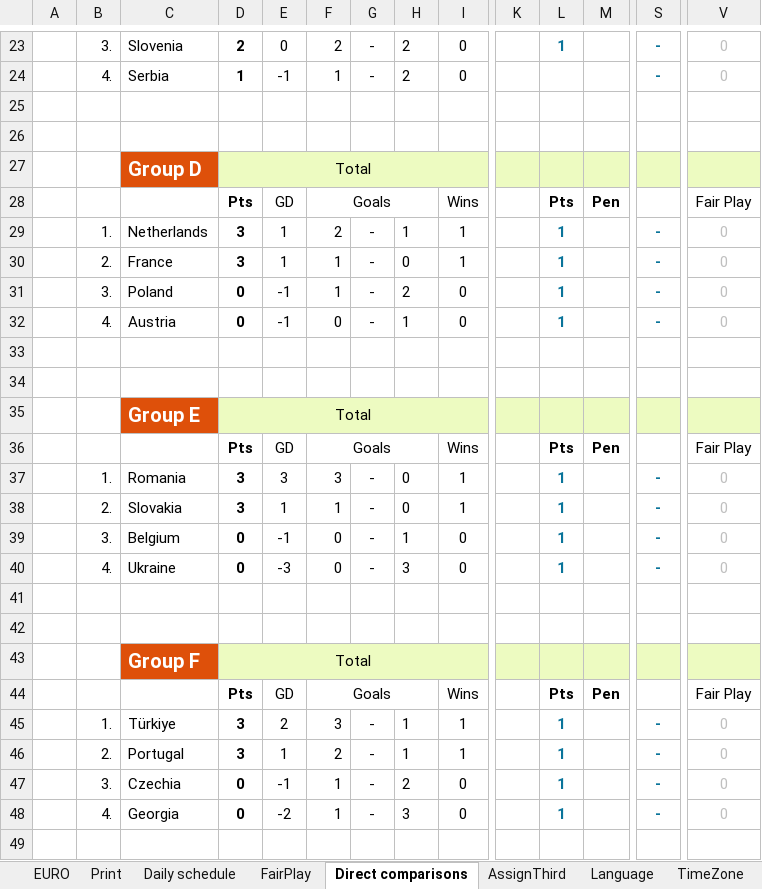
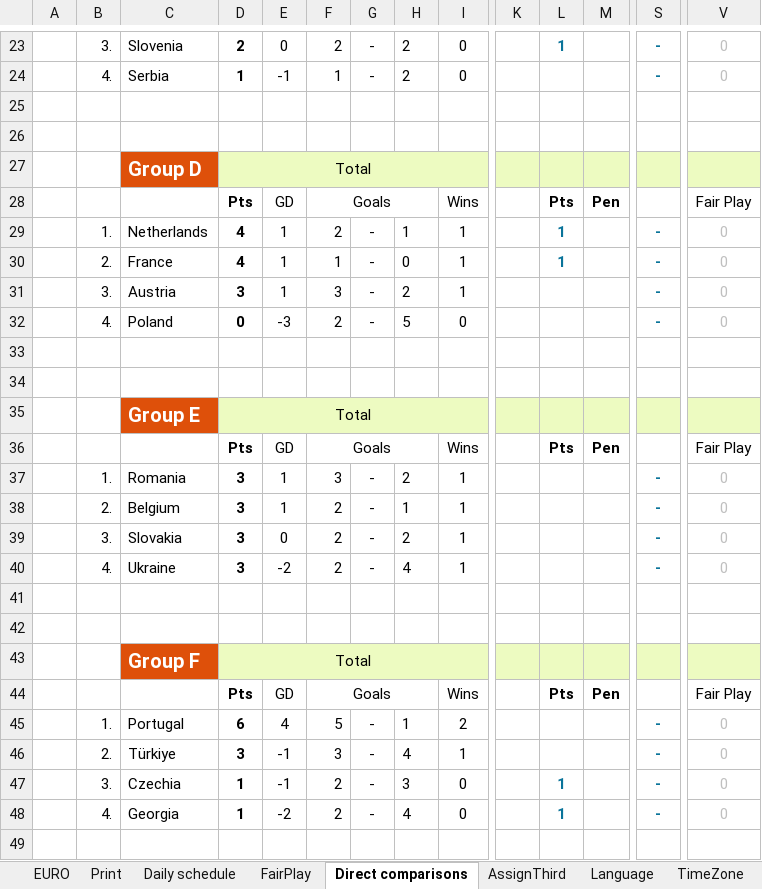
Before and after one commit to itayassor236/EuroCopa_24, an Excel workbook: backend/excels/EURO_2024.xlsx, sheet Direct comparisons, drawn as a sheet; only a part is shown, gaps mark what is left out; values as stored, in another font and other column widths than the file's, no borders; conditional formats not drawn; removed rows and columns are numbered as before the commit, all else as after; rows hold the shown columns only; the diff names each change by its address in the sheet, - before the commit and + after, or states it on an @@ line.

```diff
--- a/backend/excels/EURO_2024.xlsx (sheet Direct comparisons)
+++ b/backend/excels/EURO_2024.xlsx (sheet Direct comparisons)
-D29:D30: 3
+D29:D30: 4
+row 31:  | 3. | Austria | 3 | 1 | 3 | - | 2 | 1 |  |  |  | - | 0
-B32: 3.
+B32: 4.
-E32: -1
+E32: -3
-F32: 1
+F32: 2
-H32: 2
+H32: 5
-L32: 1
+L32: (empty)
-row 32:  | 4. | Austria | 0 | -1 | 0 | - | 1 | 0 |  | 1 |  | - | 0
-E37: 3
+E37: 1
-H37: 0
+H37: 2
-L37:L38: 1
+L37:L38: (empty)
-C38: Slovakia
+C38: Belgium
-F38: 1
+F38: 2
-H38: 0
+H38: 1
-row 39:  | 3. | Belgium | 0 | -1 | 0 | - | 1 | 0 |  | 1 |  | - | 0
-row 40:  | 4. | Ukraine | 0 | -3 | 0 | - | 3 | 0 |  | 1 |  | - | 0
+row 39:  | 3. | Slovakia | 3 | 0 | 2 | - | 2 | 1 |  |  |  | - | 0
+row 40:  | 4. | Ukraine | 3 | -2 | 2 | - | 4 | 1 |  |  |  | - | 0
+row 45:  | 1. | Portugal | 6 | 4 | 5 | - | 1 | 2 |  |  |  | - | 0
-B46: 1.
+B46: 2.
-E46: 2
+E46: -1
-H46: 1
+H46: 4
-L46: 1
+L46: (empty)
-row 46:  | 2. | Portugal | 3 | 1 | 2 | - | 1 | 1 |  | 1 |  | - | 0
-D47:D48: 0
+D47:D48: 1
-F47:F48: 1
+F47:F48: 2
-H47: 2
+H47: 3
-H48: 3
+H48: 4
```
Also changed, not shown: sheet Print, sheet EURO, sheet Daily schedule, formulas that keep their value, backend/excels/COPA_AMERICA_2024.xlsx, backend/excels/euro2024_players.xlsx, 1 other file.
